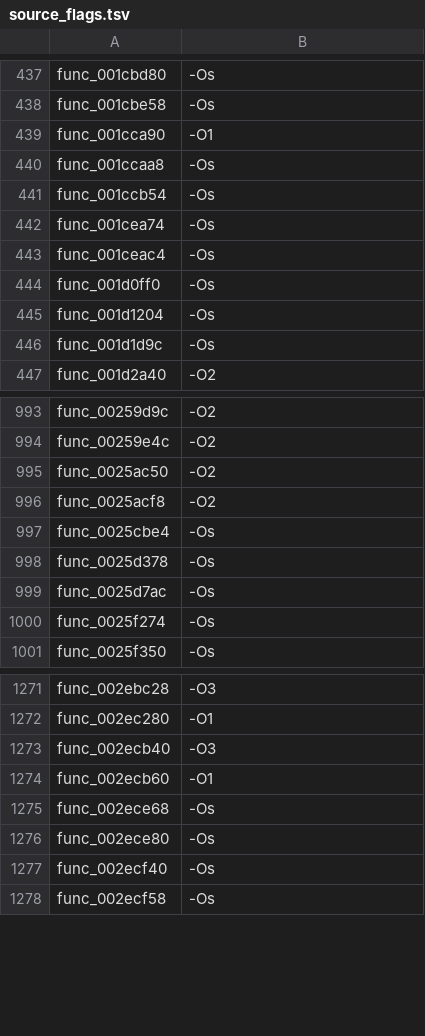
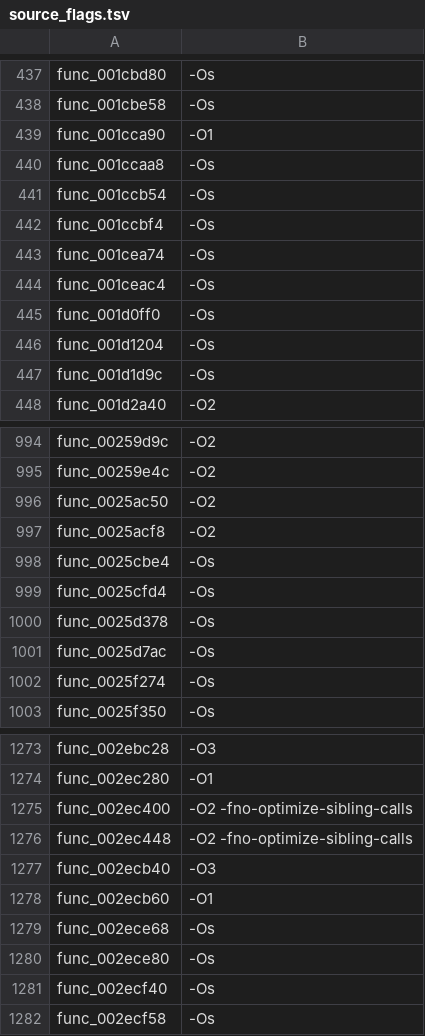
Before and after one commit to USED255/artonelico2-decomp, a TSV file: config/source_flags.tsv, drawn as a sheet; only a part is shown, gaps mark what is left out; the diff names each change by its address in the sheet, - before the commit and + after, or states it on an @@ line.

Commit message:
feat(m3): 5 more matches from near-miss convergence (3248/10923)
config/matched_symbols.txt: 3243 -> 3248.
The payload check runs in this pull request (matching-gate).

```diff
--- a/config/source_flags.tsv
+++ b/config/source_flags.tsv
+row 442: func_001ccbf4 | -Os
+row 999: func_0025cfd4 | -Os
+row 1275: func_002ec400 | -O2 -fno-optimize-sibling-calls
+row 1276: func_002ec448 | -O2 -fno-optimize-sibling-calls
```
Also changed, not shown: 6 other files.
